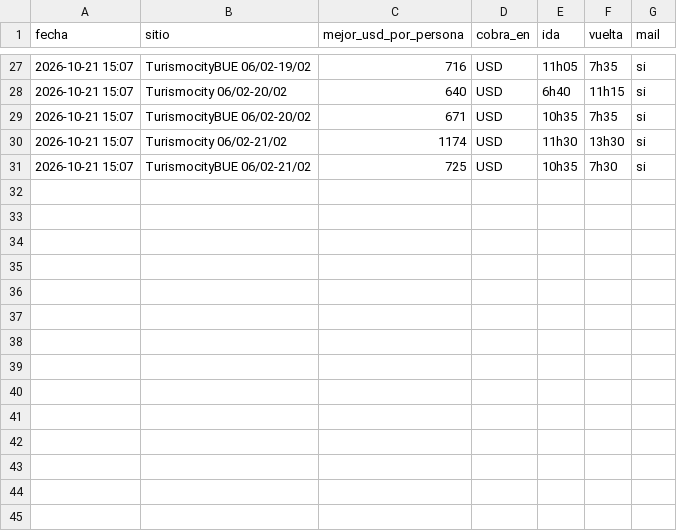
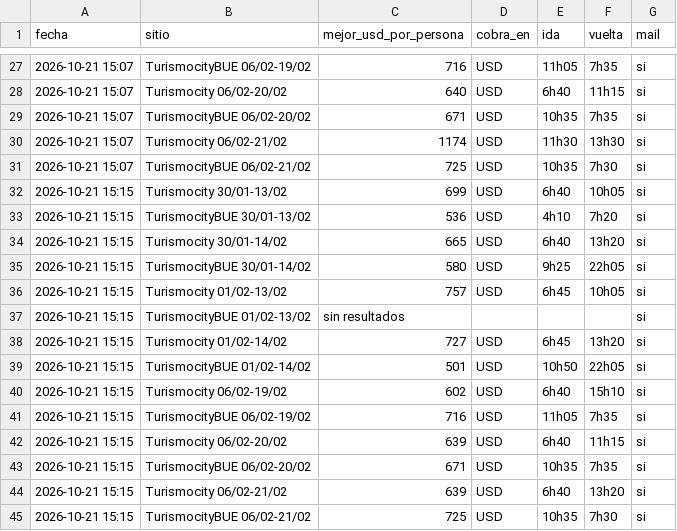
Before and after one commit to tanomusure/salvador-2027, a CSV file: historial-turismocity.csv, drawn as a sheet; only a part is shown, gaps mark what is left out; the diff names each change by its address in the sheet, - before the commit and + after, or states it on an @@ line.

Commit message:
Turismocity desde la Mac 2026-10-21 15:32

```diff
--- a/historial-turismocity.csv
+++ b/historial-turismocity.csv
+row 32: 2026-10-21 15:15 | Turismocity 30/01-13/02 | 699 | USD | 6h40 | 10h05 | si
+row 33: 2026-10-21 15:15 | TurismocityBUE 30/01-13/02 | 536 | USD | 4h10 | 7h20 | si
+row 34: 2026-10-21 15:15 | Turismocity 30/01-14/02 | 665 | USD | 6h40 | 13h20 | si
+row 35: 2026-10-21 15:15 | TurismocityBUE 30/01-14/02 | 580 | USD | 9h25 | 22h05 | si
+row 36: 2026-10-21 15:15 | Turismocity 01/02-13/02 | 757 | USD | 6h45 | 10h05 | si
+row 37: 2026-10-21 15:15 | TurismocityBUE 01/02-13/02 | sin resultados |  |  |  | si
+row 38: 2026-10-21 15:15 | Turismocity 01/02-14/02 | 727 | USD | 6h45 | 13h20 | si
+row 39: 2026-10-21 15:15 | TurismocityBUE 01/02-14/02 | 501 | USD | 10h50 | 22h05 | si
+row 40: 2026-10-21 15:15 | Turismocity 06/02-19/02 | 602 | USD | 6h40 | 15h10 | si
+row 41: 2026-10-21 15:15 | TurismocityBUE 06/02-19/02 | 716 | USD | 11h05 | 7h35 | si
+row 42: 2026-10-21 15:15 | Turismocity 06/02-20/02 | 639 | USD | 6h40 | 11h15 | si
+row 43: 2026-10-21 15:15 | TurismocityBUE 06/02-20/02 | 671 | USD | 10h35 | 7h35 | si
+row 44: 2026-10-21 15:15 | Turismocity 06/02-21/02 | 639 | USD | 6h40 | 13h20 | si
+row 45: 2026-10-21 15:15 | TurismocityBUE 06/02-21/02 | 725 | USD | 10h35 | 7h30 | si
```
Also changed, not shown: 2 other files.
